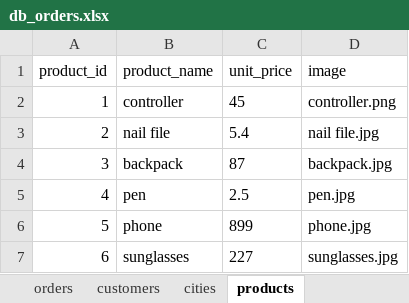
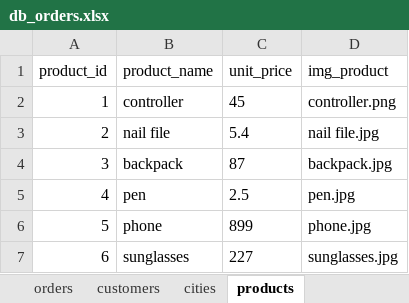
Before and after one commit to EtlcT/MILETO_enhancingFAIRness, an Excel workbook: data/db_orders.xlsx, sheet products, drawn as a sheet; values as stored, in another font and other column widths than the file's, no borders; the diff names each change by its address in the sheet, - before the commit and + after, or states it on an @@ line.

Commit message:
FIXES #143, apply little asked changes about flags name for instance, start implementing checks on template

```diff
--- a/data/db_orders.xlsx (sheet products)
+++ b/data/db_orders.xlsx (sheet products)
-D1: image
+D1: img_product
```
Also changed, not shown: sheet tables_info, 9 other files.
